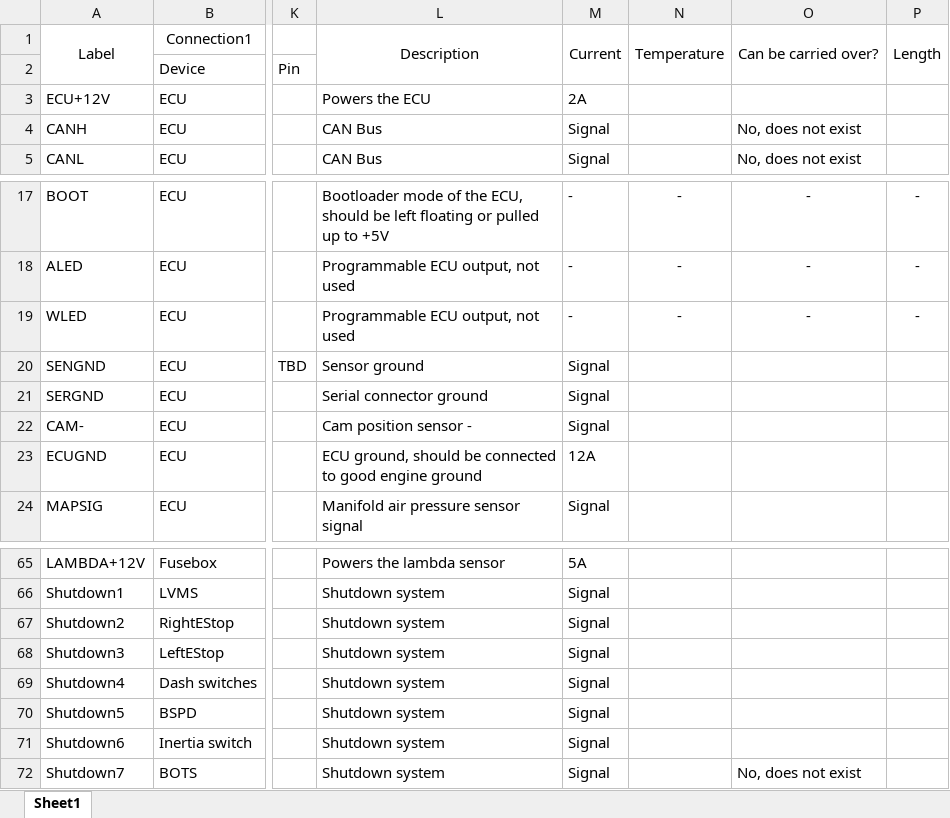
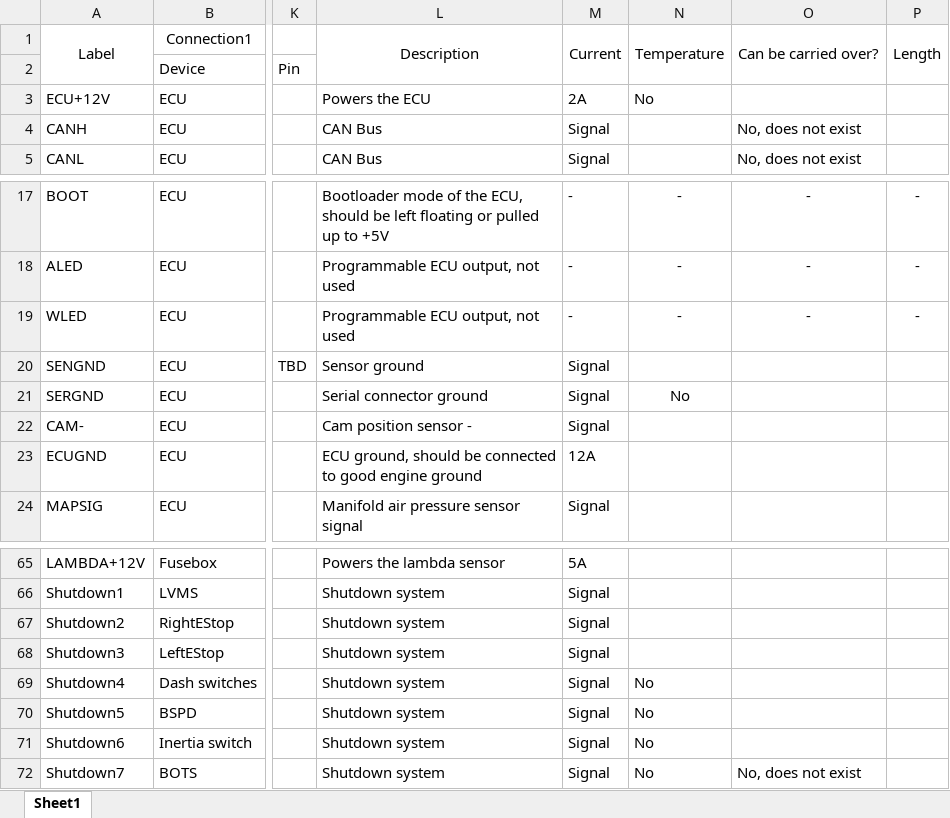
Before and after one commit to Full-Blue-Racing/old-electronics, an Excel workbook: Loom23/Loomwires.xlsx, sheet Sheet1, drawn as a sheet; only a part is shown, gaps mark what is left out; values as stored, in another font and other column widths than the file's, no borders; the diff covers the shown part only; the diff names each change by its address in the sheet, - before the commit and + after, or states it on an @@ line.

```diff
--- a/Loom23/Loomwires.xlsx (sheet Sheet1)
+++ b/Loom23/Loomwires.xlsx (sheet Sheet1)
-N3: (empty)
+N3: No
-N21: (empty)
+N21: No
-N69:N72: (empty)
+N69:N72: No
```
Also changed, not shown: 24 edited cells elsewhere in this sheet, 2 other files.
